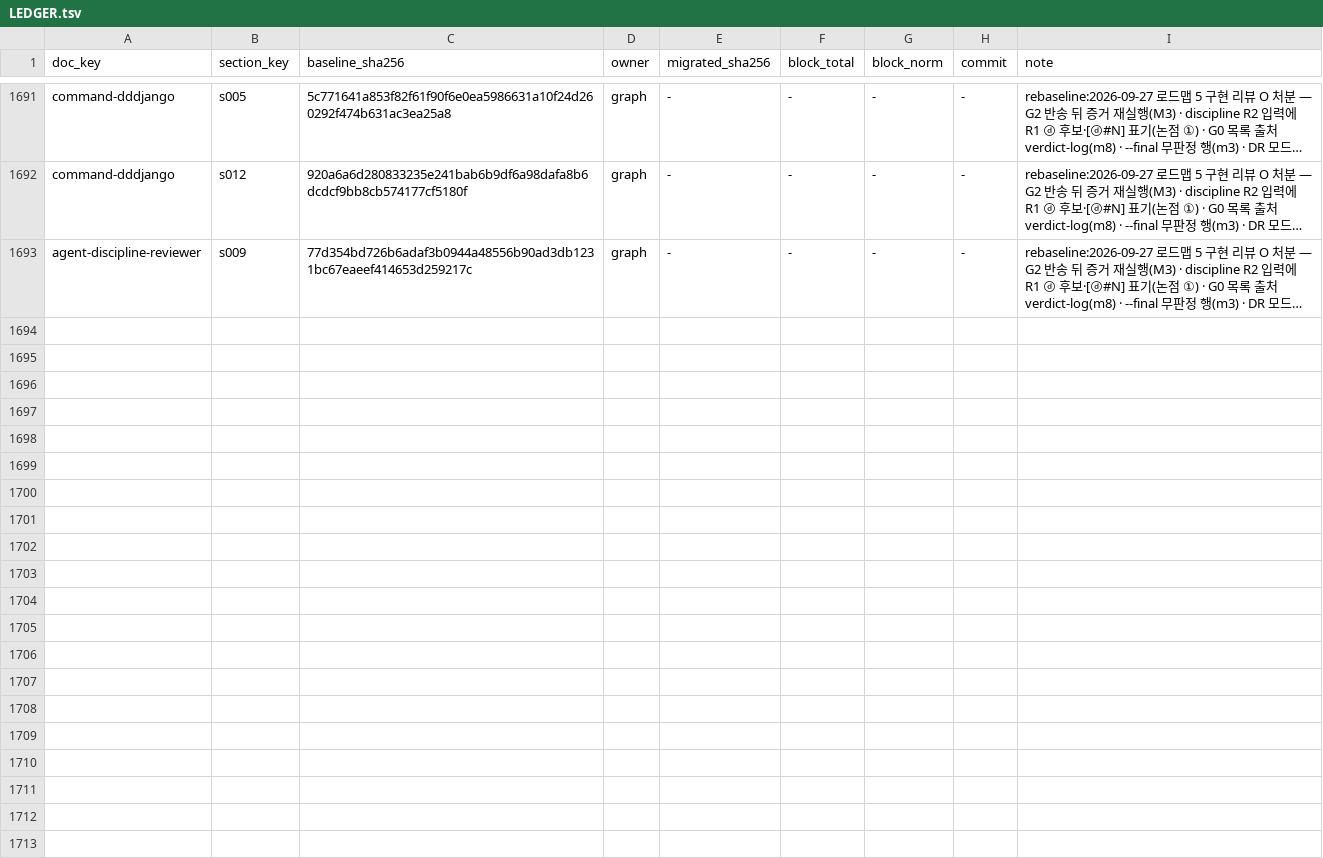
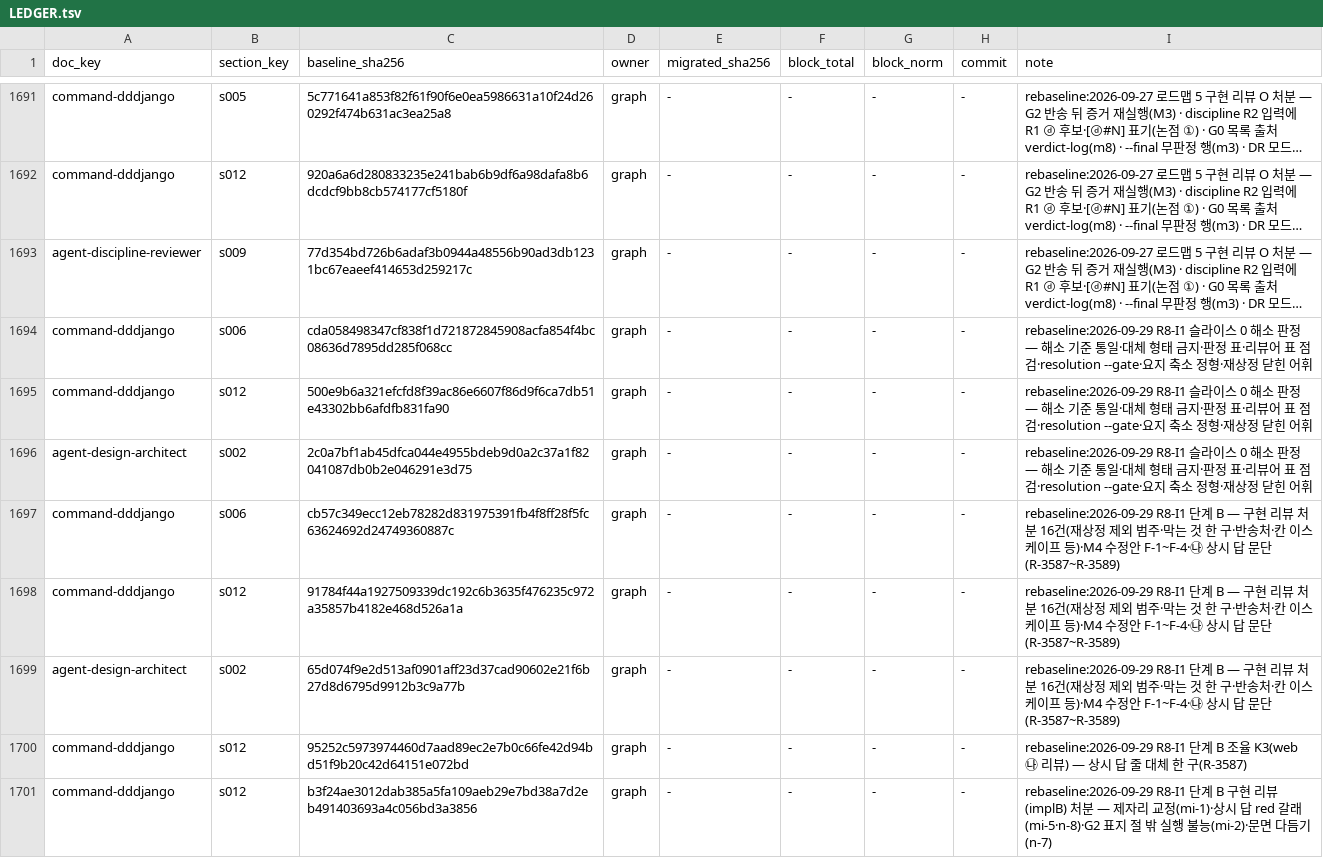
Before and after one commit to changja88/dddjango, a TSV file: ontology/LEDGER.tsv, drawn as a sheet; only a part is shown, gaps mark what is left out; long unchanged cells end in …; the diff names each change by its address in the sheet, - before the commit and + after, or states it on an @@ line.

```diff
--- a/ontology/LEDGER.tsv
+++ b/ontology/LEDGER.tsv
+row 1694: command-dddjango | s006 | cda058498347cf838f1d721872845908acfa854f4bc08636d7895dd285f068cc | graph | - | - | - | - | rebaseline:2026-09-29 R8-I1 슬라이스 0 해소 판정 — 해소 기준 통일·대체 형태 금지·판정 표·리뷰어 표 점검·resolution --gate·요지 축소 정형·재상정 닫힌 어휘
+row 1695: command-dddjango | s012 | 500e9b6a321efcfd8f39ac86e6607f86d9f6ca7db51e43302bb6afdfb831fa90 | graph | - | - | - | - | rebaseline:2026-09-29 R8-I1 슬라이스 0 해소 판정 — 해소 기준 통일·대체 형태 금지·판정 표·리뷰어 표 점검·resolution --gate·요지 축소 정형·재상정 닫힌 어휘
+row 1696: agent-design-architect | s002 | 2c0a7bf1ab45dfca044e4955bdeb9d0a2c37a1f82041087db0b2e046291e3d75 | graph | - | - | - | - | rebaseline:2026-09-29 R8-I1 슬라이스 0 해소 판정 — 해소 기준 통일·대체 형태 금지·판정 표·리뷰어 표 점검·resolution --gate·요지 축소 정형·재상정 닫힌 어휘
+row 1697: command-dddjango | s006 | cb57c349ecc12eb78282d831975391fb4f8ff28f5fc63624692d24749360887c | graph | - | - | - | - | rebaseline:2026-09-29 R8-I1 단계 B — 구현 리뷰 처분 16건(재상정 제외 범주·막는 것 한 구·반송처·칸 이스케이프 등)·M4 수정안 F-1~F-4·㉯ 상시 답 문단(R-3587~R-3589)
+row 1698: command-dddjango | s012 | 91784f44a1927509339dc192c6b3635f476235c972a35857b4182e468d526a1a | graph | - | - | - | - | rebaseline:2026-09-29 R8-I1 단계 B — 구현 리뷰 처분 16건(재상정 제외 범주·막는 것 한 구·반송처·칸 이스케이프 등)·M4 수정안 F-1~F-4·㉯ 상시 답 문단(R-3587~R-3589)
+row 1699: agent-design-architect | s002 | 65d074f9e2d513af0901aff23d37cad90602e21f6b27d8d6795d9912b3c9a77b | graph | - | - | - | - | rebaseline:2026-09-29 R8-I1 단계 B — 구현 리뷰 처분 16건(재상정 제외 범주·막는 것 한 구·반송처·칸 이스케이프 등)·M4 수정안 F-1~F-4·㉯ 상시 답 문단(R-3587~R-3589)
+row 1700: command-dddjango | s012 | 95252c5973974460d7aad89ec2e7b0c66fe42d94bd51f9b20c42d64151e072bd | graph | - | - | - | - | rebaseline:2026-09-29 R8-I1 단계 B 조율 K3(web ㉯ 리뷰) — 상시 답 줄 대체 한 구(R-3587)
+row 1701: command-dddjango | s012 | b3f24ae3012dab385a5fa109aeb29e7bd38a7d2eb491403693a4c056bd3a3856 | graph | - | - | - | - | rebaseline:2026-09-29 R8-I1 단계 B 구현 리뷰(implB) 처분 — 제자리 교정(mi-1)·상시 답 red 갈래(mi-5·n-8)·G2 표지 절 밖 실행 불능(mi-2)·문면 다듬기(n-7)
```
Also changed, not shown: 19 other files.
